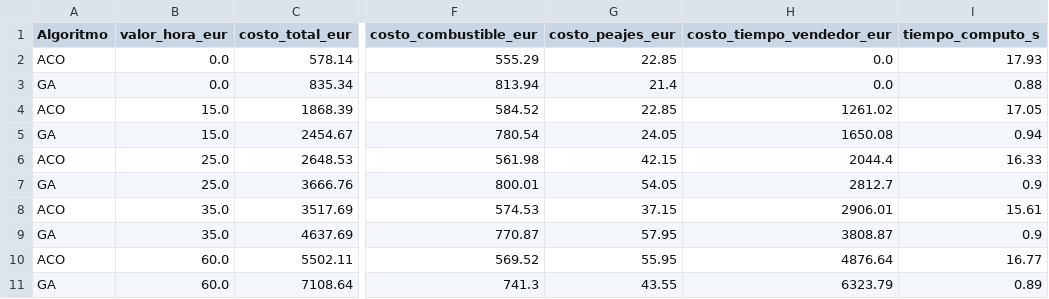
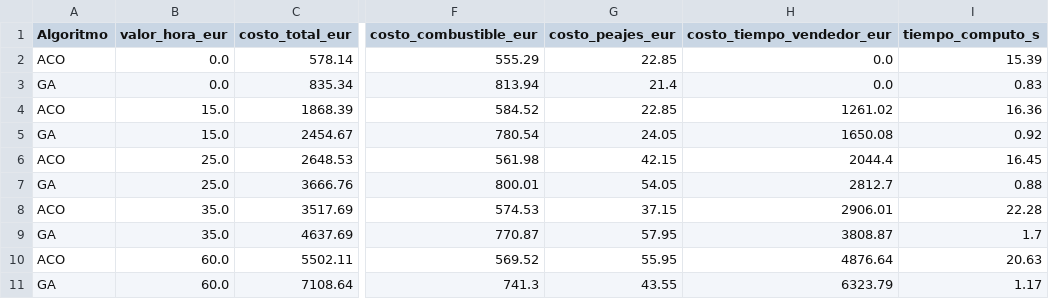
Before and after one commit to Anarragan/RNA-Trabajo1-Optimizacion-Metaheuristica-Combinatoria, a CSV file: Parte_2/Optimización combinatoria/Informacion_Preparada/datos_graficas/resumen_comparativo.csv, drawn as a sheet; only a part is shown, gaps mark what is left out; the diff names each change by its address in the sheet, - before the commit and + after, or states it on an @@ line.

Commit message:
CLI, Mejora graficas, documentación, README
Últimos toques.
Cambie ciertos nombres a unos mas estándares.
Eliminé mas archivos en desuso.
Añadí en los gráficos, el shp de las rutas de España.
Añadí la documentación junto con las instrucciones para ejecutar las pruebas en el README

```diff
--- a/Parte_2/Optimización combinatoria/Informacion_Preparada/datos_graficas/resumen_comparativo.csv
+++ b/Parte_2/Optimización combinatoria/Informacion_Preparada/datos_graficas/resumen_comparativo.csv
-I2 (tiempo_computo_s): 17.93
+I2 (tiempo_computo_s): 15.39
-I3 (tiempo_computo_s): 0.88
+I3 (tiempo_computo_s): 0.83
-I4 (tiempo_computo_s): 17.05
+I4 (tiempo_computo_s): 16.36
-I5 (tiempo_computo_s): 0.94
+I5 (tiempo_computo_s): 0.92
-I6 (tiempo_computo_s): 16.33
+I6 (tiempo_computo_s): 16.45
-I7 (tiempo_computo_s): 0.9
+I7 (tiempo_computo_s): 0.88
-I8 (tiempo_computo_s): 15.61
+I8 (tiempo_computo_s): 22.28
-I9 (tiempo_computo_s): 0.9
+I9 (tiempo_computo_s): 1.7
-I10 (tiempo_computo_s): 16.77
+I10 (tiempo_computo_s): 20.63
-I11 (tiempo_computo_s): 0.89
+I11 (tiempo_computo_s): 1.17
```
Also changed, not shown: 38 other files.
